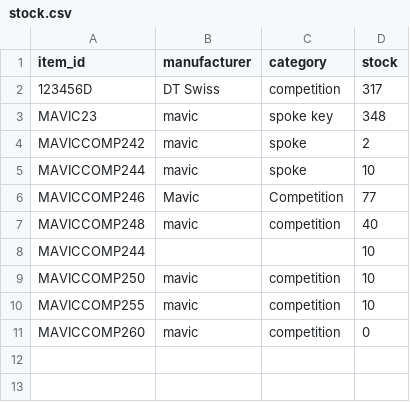
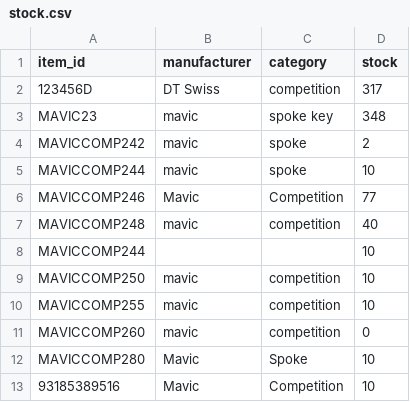
Before and after one commit to cricketts497/stock_control, a CSV file: stock.csv, drawn as a sheet; the diff names each change by its address in the sheet, - before the commit and + after, or states it on an @@ line.

Commit message:
Added function for loading the stock database, sets item_id type to str so str.upper() works, removed setting manufaturer and category to lower case in item class

```diff
--- a/stock.csv
+++ b/stock.csv
+row 12: MAVICCOMP280 | Mavic | Spoke | 10
+row 13: 93185389516 | Mavic | Competition | 10
```
Also changed, not shown: orders.csv, stock_adding.csv, 2 other files.
